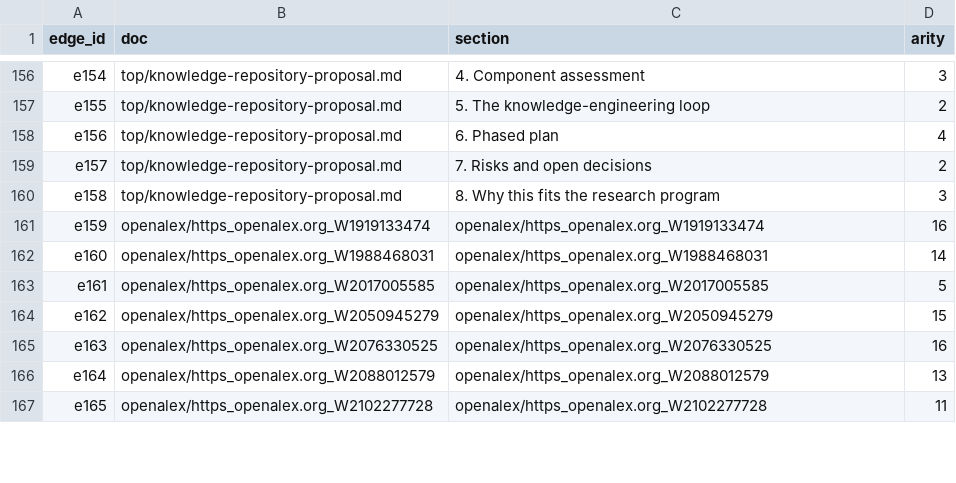
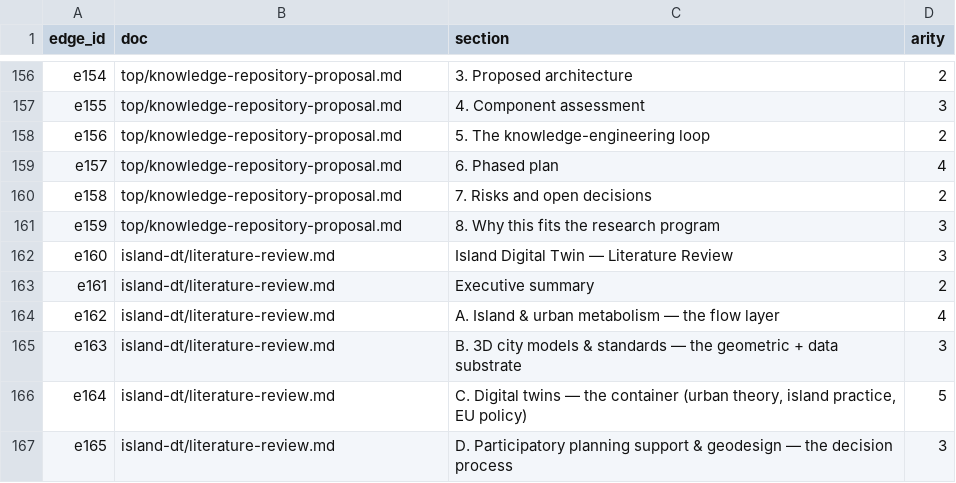
Before and after one commit to bvenner/tara, a TSV file: projects/knowledge-repository-poc/graph/provenance.tsv, drawn as a sheet; only a part is shown, gaps mark what is left out; the diff covers the shown part only; the diff names each change by its address in the sheet, - before the commit and + after, or states it on an @@ line.

Commit message:
feat: island-digital-twin corpus ingest + out-of-sample grounding test
- corpus.json: add island-dt root
- corpus/external: 19 DOI-keyed sources ingested via expand.plumb (OpenAlex)
  across all four pillars; OpenAlex also verified several review-flagged items
- rebuilt graph: 65 docs / 864 nodes / 197 edges / 5 projects / 29 works
- graph/evidence-trace-island-dt.md: union trace assembling all four pillars
- REPORT.md: the measurement — single-abstract co-occurrence does not
  intersect across pillars (min_seeds=2 -> 2 hits, within-pillar only);
  union-as-evidence-bundle works. Signal: embeddings are the principled
  recall-widening if cross-pillar assembly matters.
- 1 DOI unindexed in OpenAlex (coastal-zone journal); excluded.

```diff
--- a/projects/knowledge-repository-poc/graph/provenance.tsv
+++ b/projects/knowledge-repository-poc/graph/provenance.tsv
-C156 (section): 4. Component assessment
+C156 (section): 3. Proposed architecture
-D156 (arity): 3
+D156 (arity): 2
-C157 (section): 5. The knowledge-engineering loop
+C157 (section): 4. Component assessment
-D157 (arity): 2
+D157 (arity): 3
-C158 (section): 6. Phased plan
+C158 (section): 5. The knowledge-engineering loop
-D158 (arity): 4
+D158 (arity): 2
-C159 (section): 7. Risks and open decisions
+C159 (section): 6. Phased plan
-D159 (arity): 2
+D159 (arity): 4
-C160 (section): 8. Why this fits the research program
+C160 (section): 7. Risks and open decisions
-D160 (arity): 3
+D160 (arity): 2
-B161 (doc): openalex/https_openalex.org_W1919133474
+B161 (doc): top/knowledge-repository-proposal.md
-C161 (section): openalex/https_openalex.org_W1919133474
+C161 (section): 8. Why this fits the research program
-D161 (arity): 16
+D161 (arity): 3
-B162 (doc): openalex/https_openalex.org_W1988468031
+B162 (doc): island-dt/literature-review.md
-C162 (section): openalex/https_openalex.org_W1988468031
+C162 (section): Island Digital Twin — Literature Review
-D162 (arity): 14
+D162 (arity): 3
-B163 (doc): openalex/https_openalex.org_W2017005585
+B163 (doc): island-dt/literature-review.md
-C163 (section): openalex/https_openalex.org_W2017005585
+C163 (section): Executive summary
-D163 (arity): 5
+D163 (arity): 2
-B164 (doc): openalex/https_openalex.org_W2050945279
+B164 (doc): island-dt/literature-review.md
-C164 (section): openalex/https_openalex.org_W2050945279
+C164 (section): A. Island & urban metabolism — the flow layer
-D164 (arity): 15
+D164 (arity): 4
-B165 (doc): openalex/https_openalex.org_W2076330525
+B165 (doc): island-dt/literature-review.md
-C165 (section): openalex/https_openalex.org_W2076330525
+C165 (section): B. 3D city models & standards — the geometric + data substrate
-D165 (arity): 16
+D165 (arity): 3
-B166 (doc): openalex/https_openalex.org_W2088012579
+B166 (doc): island-dt/literature-review.md
-C166 (section): openalex/https_openalex.org_W2088012579
+C166 (section): C. Digital twins — the container (urban theory, island practice, EU policy)
-D166 (arity): 13
+D166 (arity): 5
-B167 (doc): openalex/https_openalex.org_W2102277728
+B167 (doc): island-dt/literature-review.md
-C167 (section): openalex/https_openalex.org_W2102277728
+C167 (section): D. Participatory planning support & geodesign — the decision process
-D167 (arity): 11
+D167 (arity): 3
```
Also changed, not shown: 28 added rows and 40 edited cells elsewhere in this file, 25 other files.
